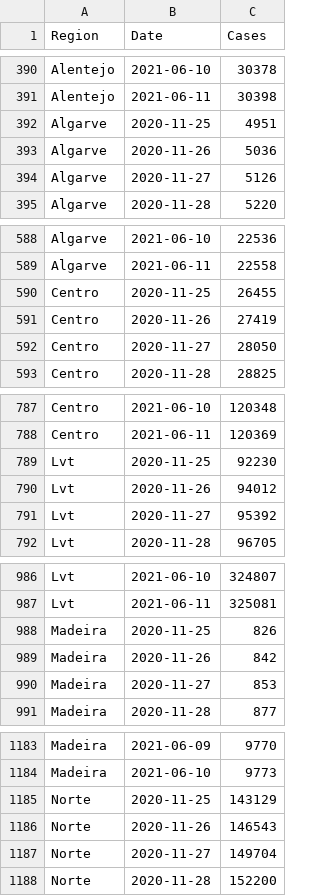
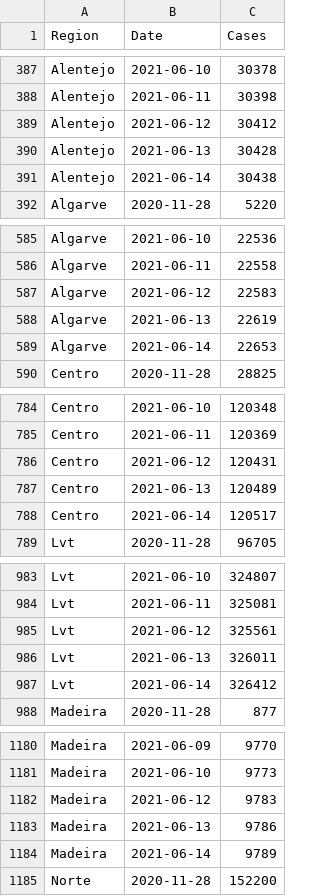
Before and after one commit to builduplabs/covid-countdown, a CSV file: src/data/cases.csv, drawn as a sheet; only a part is shown, gaps mark what is left out; the diff covers the shown part only.

```diff
--- a/src/data/cases.csv
+++ b/src/data/cases.csv
@@ -391,5 +388,5 @@ Alentejo,2021-06-10,30378
 Alentejo,2021-06-11,30398
-Algarve,2020-11-25,4951
-Algarve,2020-11-26,5036
-Algarve,2020-11-27,5126
+Alentejo,2021-06-12,30412
+Alentejo,2021-06-13,30428
+Alentejo,2021-06-14,30438
 Algarve,2020-11-28,5220
@@ -589,5 +586,5 @@ Algarve,2021-06-10,22536
 Algarve,2021-06-11,22558
-Centro,2020-11-25,26455
-Centro,2020-11-26,27419
-Centro,2020-11-27,28050
+Algarve,2021-06-12,22583
+Algarve,2021-06-13,22619
+Algarve,2021-06-14,22653
 Centro,2020-11-28,28825
@@ -788,5 +785,5 @@ Centro,2021-06-10,120348
 Centro,2021-06-11,120369
-Lvt,2020-11-25,92230
-Lvt,2020-11-26,94012
-Lvt,2020-11-27,95392
+Centro,2021-06-12,120431
+Centro,2021-06-13,120489
+Centro,2021-06-14,120517
 Lvt,2020-11-28,96705
@@ -987,5 +984,5 @@ Lvt,2021-06-10,324807
 Lvt,2021-06-11,325081
-Madeira,2020-11-25,826
-Madeira,2020-11-26,842
-Madeira,2020-11-27,853
+Lvt,2021-06-12,325561
+Lvt,2021-06-13,326011
+Lvt,2021-06-14,326412
 Madeira,2020-11-28,877
@@ -1184,5 +1181,5 @@ Madeira,2021-06-09,9770
 Madeira,2021-06-10,9773
-Norte,2020-11-25,143129
-Norte,2020-11-26,146543
-Norte,2020-11-27,149704
+Madeira,2021-06-12,9783
+Madeira,2021-06-13,9786
+Madeira,2021-06-14,9789
 Norte,2020-11-28,152200
```
Also changed, not shown: 8 added rows, 8 removed rows and 2 edited cells elsewhere in this file, src/data/prediction.csv, src/data/quadrante.csv.
